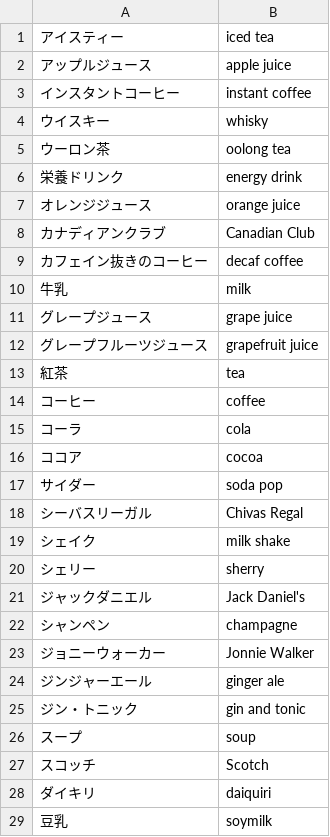
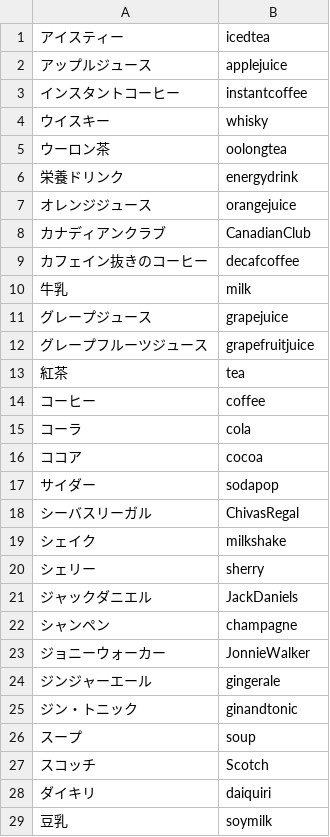
Before and after one commit to 32mashamasha/typing_game, a CSV file: db/drink.csv, drawn as a sheet; only a part is shown; the diff covers the shown part only.

```diff
--- a/db/drink.csv
+++ b/db/drink.csv
@@ -1,13 +1,13 @@
-アイスティー,iced tea
-アップルジュース,apple juice
-インスタントコーヒー,instant coffee
+アイスティー,icedtea
+アップルジュース,applejuice
+インスタントコーヒー,instantcoffee
 ウイスキー,whisky
-ウーロン茶,oolong tea
-栄養ドリンク,energy drink
-オレンジジュース,orange juice
-カナディアンクラブ,Canadian Club
-カフェイン抜きのコーヒー,decaf coffee
+ウーロン茶,oolongtea
+栄養ドリンク,energydrink
+オレンジジュース,orangejuice
+カナディアンクラブ,CanadianClub
+カフェイン抜きのコーヒー,decafcoffee
 牛乳,milk
-グレープジュース,grape juice
-グレープフルーツジュース,grapefruit juice
+グレープジュース,grapejuice
+グレープフルーツジュース,grapefruitjuice
 紅茶,tea
@@ -16,11 +16,11 @@
 ココア,cocoa
-サイダー,soda pop
-シーバスリーガル,Chivas Regal
-シェイク,milk shake
+サイダー,sodapop
+シーバスリーガル,ChivasRegal
+シェイク,milkshake
 シェリー,sherry
-ジャックダニエル,Jack Daniel's
+ジャックダニエル,JackDaniels
 シャンペン,champagne
-ジョニーウォーカー,Jonnie Walker
-ジンジャーエール,ginger ale
-ジン・トニック,gin and tonic
+ジョニーウォーカー,JonnieWalker
+ジンジャーエール,gingerale
+ジン・トニック,ginandtonic
 スープ,soup
```
Also changed, not shown: 8 edited cells elsewhere in this file, db/fruit.csv, db/meal.csv, 3 other files.
